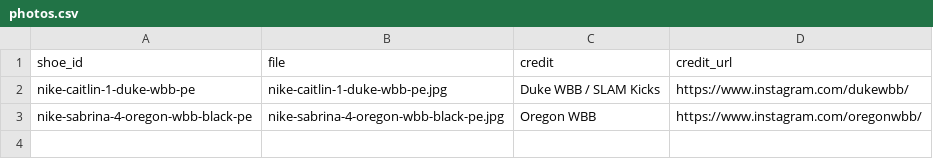
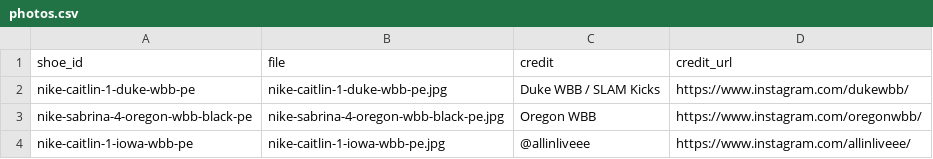
Before and after one commit to elcarrillo/wbb_kicks, a CSV file: data/photos.csv, drawn as a sheet.

Commit message:
Add Iowa Caitlin 1 PE photo and fix its details

```diff
--- a/data/photos.csv
+++ b/data/photos.csv
@@ -3 +3,2 @@ nike-caitlin-1-duke-wbb-pe,nike-caitlin-1-duke-wbb-pe.jpg,Duke WBB / SLAM Kicks,
 nike-sabrina-4-oregon-wbb-black-pe,nike-sabrina-4-oregon-wbb-black-pe.jpg,Oregon WBB,https://www.instagram.com/oregonwbb/
+nike-caitlin-1-iowa-wbb-pe,nike-caitlin-1-iowa-wbb-pe.jpg,@allinliveee,https://www.instagram.com/allinliveee/
```
Also changed, not shown: data/shoes.csv, 1 other file.
